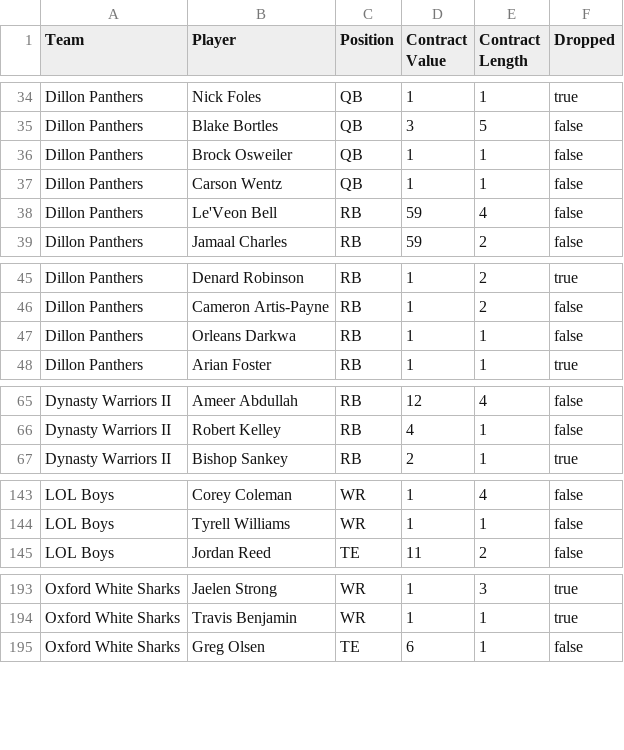
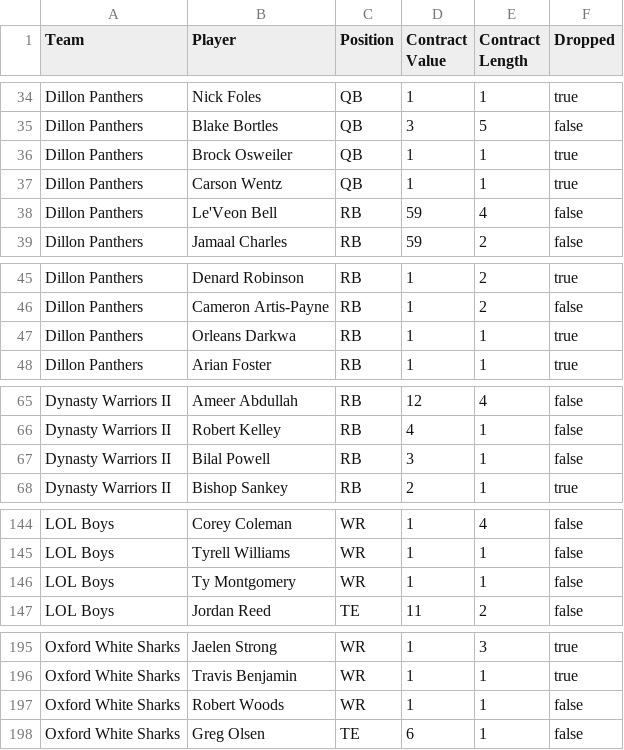
Before and after one commit to moyden/moyden.github.io, a CSV file: dynasty/data.csv, drawn as a sheet; only a part is shown, gaps mark what is left out; the diff covers the shown part only.

```diff
--- a/dynasty/data.csv
+++ b/dynasty/data.csv
@@ -35,4 +35,4 @@ Dillon Panthers,Nick Foles,QB,1,1,true
 Dillon Panthers,Blake Bortles,QB,3,5,false
-Dillon Panthers,Brock Osweiler,QB,1,1,false
-Dillon Panthers,Carson Wentz,QB,1,1,false
+Dillon Panthers,Brock Osweiler,QB,1,1,true
+Dillon Panthers,Carson Wentz,QB,1,1,true
 Dillon Panthers,Le'Veon Bell,RB,59,4,false
@@ -46,3 +46,3 @@ Dillon Panthers,Denard Robinson,RB,1,2,true
 Dillon Panthers,Cameron Artis-Payne,RB,1,2,false
-Dillon Panthers,Orleans Darkwa,RB,1,1,false
+Dillon Panthers,Orleans Darkwa,RB,1,1,true
 Dillon Panthers,Arian Foster,RB,1,1,true
@@ -66,2 +66,3 @@ Dynasty Warriors II,Ameer Abdullah,RB,12,4,false
 Dynasty Warriors II,Robert Kelley,RB,4,1,false
+Dynasty Warriors II,Bilal Powell,RB,3,1,false
 Dynasty Warriors II,Bishop Sankey,RB,2,1,true
@@ -144,2 +145,3 @@ LOL Boys,Corey Coleman,WR,1,4,false
 LOL Boys,Tyrell Williams,WR,1,1,false
+LOL Boys,Ty Montgomery,WR,1,1,false
 LOL Boys,Jordan Reed,TE,11,2,false
@@ -194,2 +196,3 @@ Oxford White Sharks,Jaelen Strong,WR,1,3,true
 Oxford White Sharks,Travis Benjamin,WR,1,1,true
+Oxford White Sharks,Robert Woods,WR,1,1,false
 Oxford White Sharks,Greg Olsen,TE,6,1,false
```
Also changed, not shown: 3 edited cells elsewhere in this file, 11 other files.
